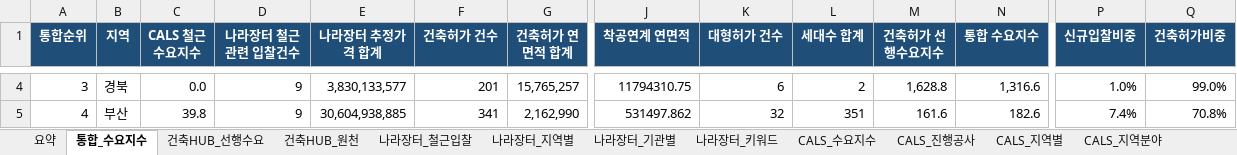
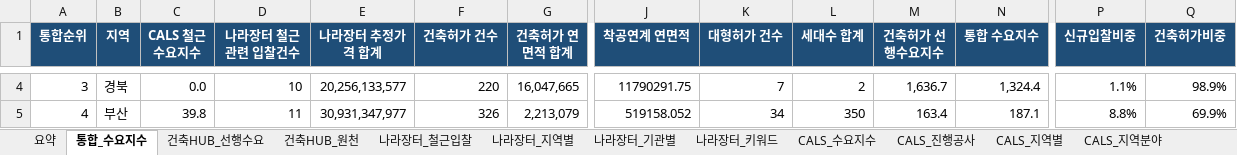
Before and after one commit to Ronaldooh123/steel-demand-report, an Excel workbook: data/processed/integrated_steel_demand_report_latest.xlsx, sheet 통합_수요지수, drawn as a sheet; only a part is shown, gaps mark what is left out; values as stored, in another font and other column widths than the file's, no borders; conditional formats not drawn; the diff covers the shown part only; the diff names each change by its address in the sheet, - before the commit and + after, or states it on an @@ line.

```diff
--- a/data/processed/integrated_steel_demand_report_latest.xlsx (sheet 통합_수요지수)
+++ b/data/processed/integrated_steel_demand_report_latest.xlsx (sheet 통합_수요지수)
-D4 (나라장터 철근관련 입찰건수): 9
+D4 (나라장터 철근관련 입찰건수): 10
-E4 (나라장터 추정가격 합계): 3,830,133,577
+E4 (나라장터 추정가격 합계): 20,256,133,577
-F4 (건축허가 건수): 201
+F4 (건축허가 건수): 220
-G4 (건축허가 연면적 합계): 15,765,257
+G4 (건축허가 연면적 합계): 16,047,665
-J4 (착공연계 연면적): 11794310.75
+J4 (착공연계 연면적): 11790291.75
-K4 (대형허가 건수): 6
+K4 (대형허가 건수): 7
-M4 (건축허가 선행수요지수): 1,628.8
+M4 (건축허가 선행수요지수): 1,636.7
-N4 (통합 수요지수): 1,316.6
+N4 (통합 수요지수): 1,324.4
-P4 (신규입찰비중): 1.0%
+P4 (신규입찰비중): 1.1%
-Q4 (건축허가비중): 99.0%
+Q4 (건축허가비중): 98.9%
-D5 (나라장터 철근관련 입찰건수): 9
+D5 (나라장터 철근관련 입찰건수): 11
-E5 (나라장터 추정가격 합계): 30,604,938,885
+E5 (나라장터 추정가격 합계): 30,931,347,977
-F5 (건축허가 건수): 341
+F5 (건축허가 건수): 326
-G5 (건축허가 연면적 합계): 2,162,990
+G5 (건축허가 연면적 합계): 2,213,079
-J5 (착공연계 연면적): 531497.862
+J5 (착공연계 연면적): 519158.052
-K5 (대형허가 건수): 32
+K5 (대형허가 건수): 34
-L5 (세대수 합계): 351
+L5 (세대수 합계): 350
-M5 (건축허가 선행수요지수): 161.6
+M5 (건축허가 선행수요지수): 163.4
-N5 (통합 수요지수): 182.6
+N5 (통합 수요지수): 187.1
-P5 (신규입찰비중): 7.4%
+P5 (신규입찰비중): 8.8%
-Q5 (건축허가비중): 70.8%
+Q5 (건축허가비중): 69.9%
```
Also changed, not shown: 184 edited cells elsewhere in this sheet, sheet 건축HUB_원천, sheet 나라장터_전체입찰, sheet 나라장터_철근입찰, sheet 나라장터_기관별, sheet 건축HUB_선행수요, sheet CALS_진행공사, 3 more sheets.
